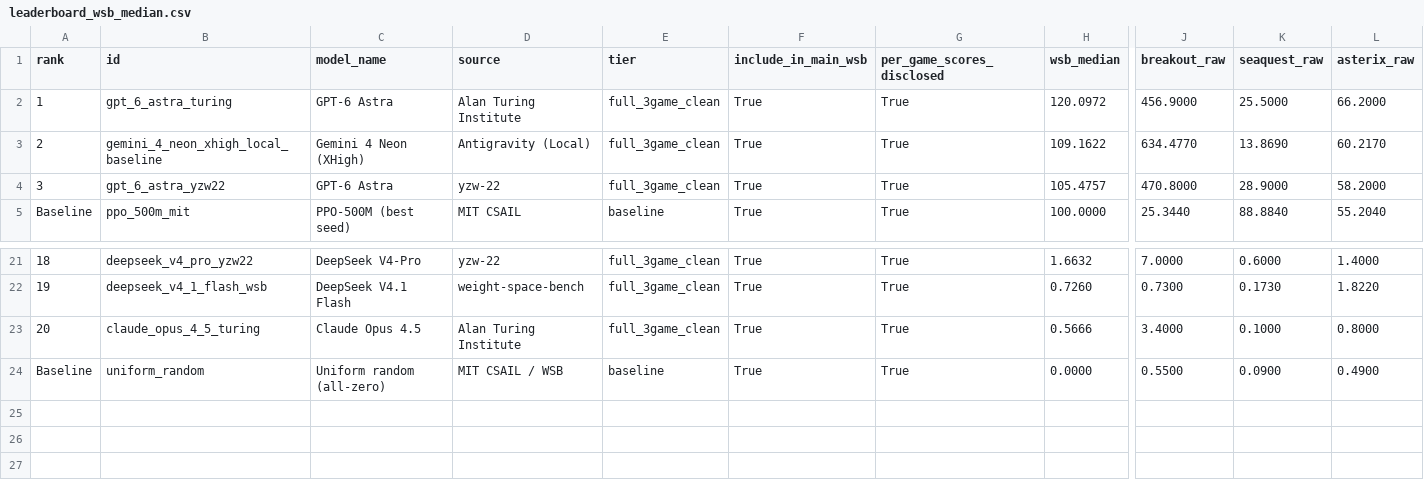
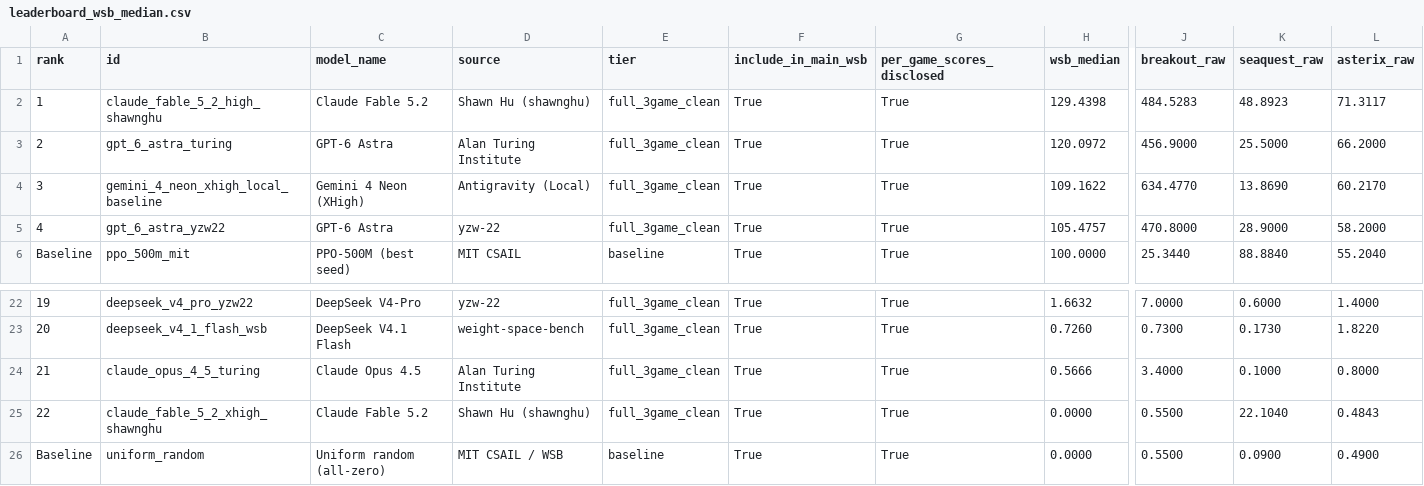
Before and after one commit to opopile/comprehensive-weight-space-programming-leaderboard, a CSV file: data/leaderboard_wsb_median.csv, drawn as a sheet; only a part is shown, gaps mark what is left out; addresses are those after the commit; rows hold the shown columns only; the diff names each change by its address in the sheet, - before the commit and + after, or states it on an @@ line.

```diff
--- a/data/leaderboard_wsb_median.csv
+++ b/data/leaderboard_wsb_median.csv
+row 2: 1 | claude_fable_5_2_high_shawnghu | Claude Fable 5.2 | Shawn Hu (shawnghu) | full_3game_clean | True | True | 129.4398 | 484.5283 | 48.8923 | 71.3117
@@ column A (rank) renumbered between rows 3 and 24 @@
+row 25: 22 | claude_fable_5_2_xhigh_shawnghu | Claude Fable 5.2 | Shawn Hu (shawnghu) | full_3game_clean | True | True | 0.0000 | 0.5500 | 22.1040 | 0.4843
```
Also changed, not shown: data/leaderboard_wwi.csv, 9 other files.
